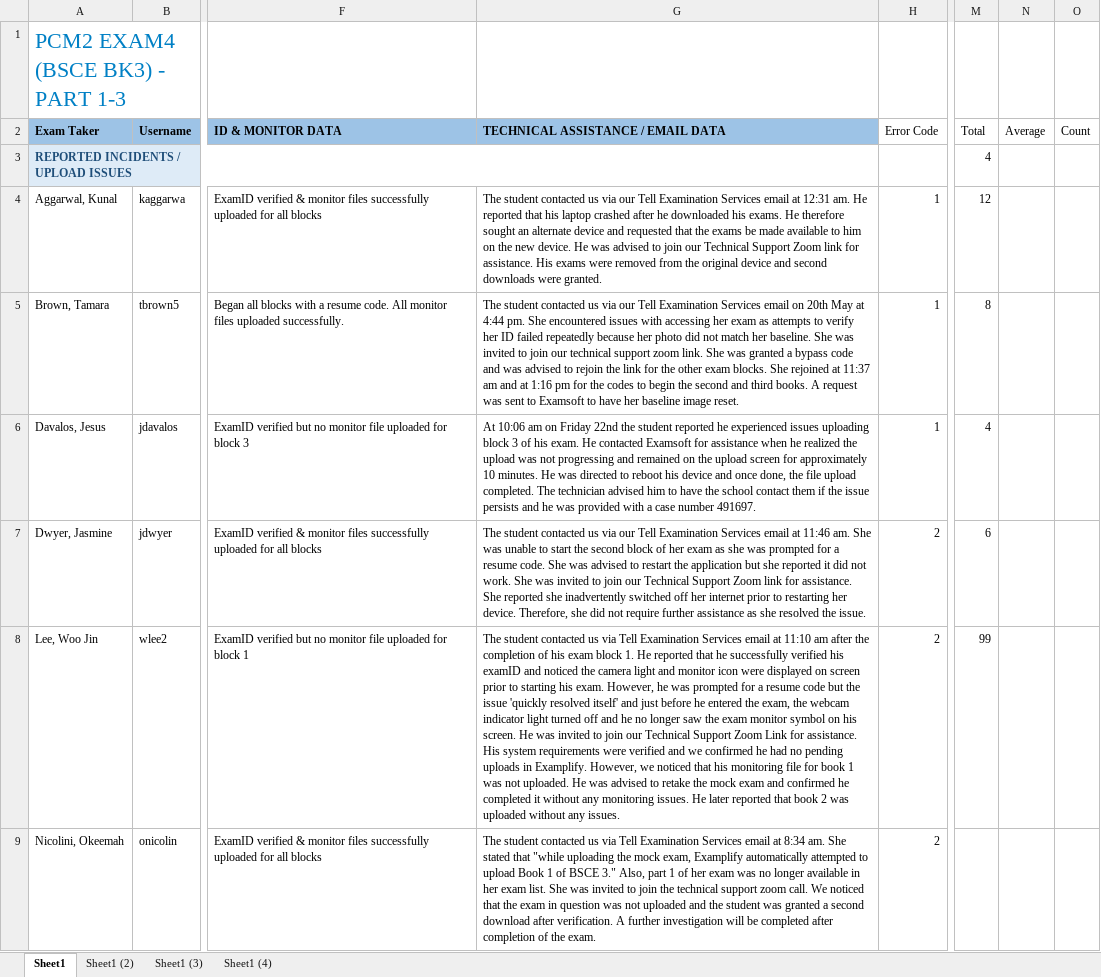
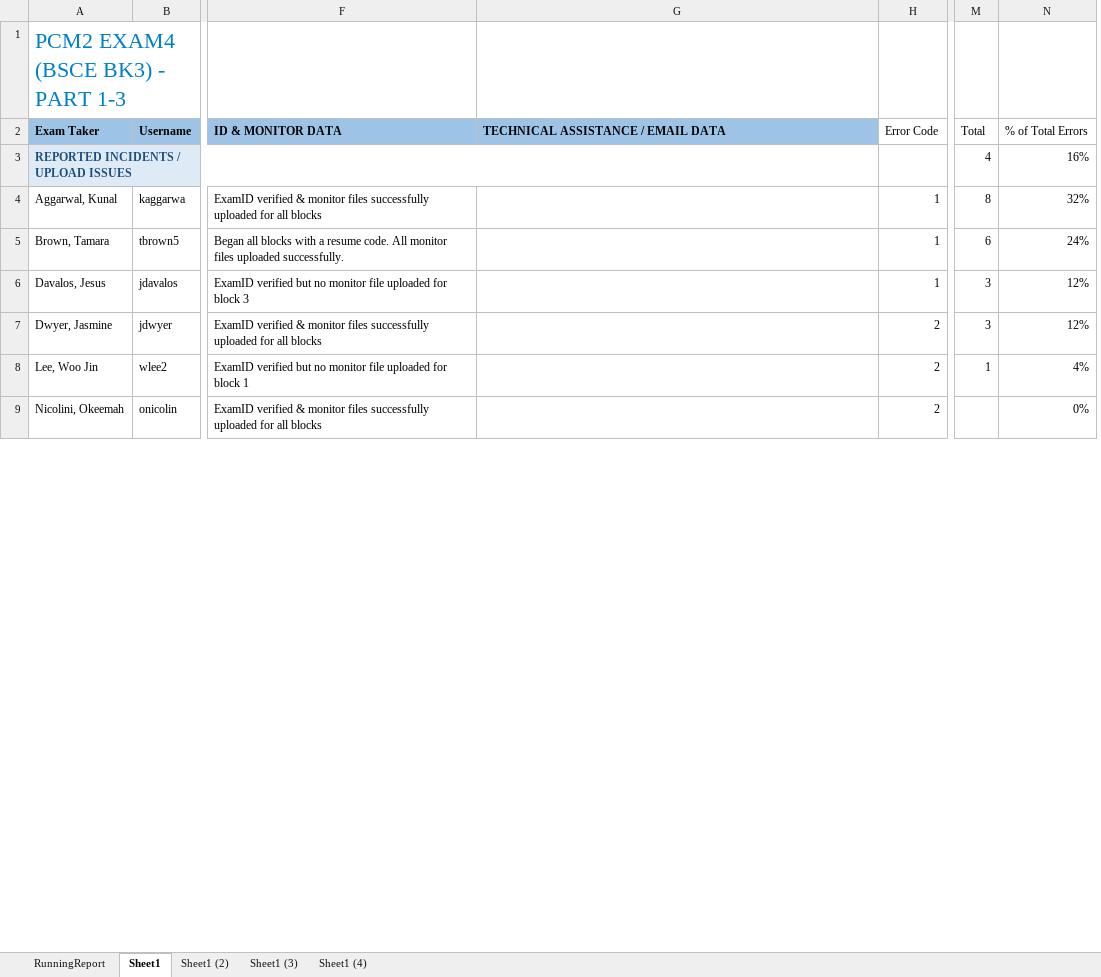
Before and after one commit to shnarobe/DataVisualization, an Excel workbook: VisualizeTest.xlsx, sheet Sheet1, drawn as a sheet; only a part is shown, gaps mark what is left out; values as stored, in another font and other column widths than the file's, no borders; charts and pictures and table styles not drawn; removed rows and columns are numbered as before the commit, all else as after; the diff covers the shown part only; the diff names each change by its address in the sheet, - before the commit and + after, or states it on an @@ line.

Commit message:
final Changes before merging into master

```diff
--- a/VisualizeTest.xlsx (sheet Sheet1)
+++ b/VisualizeTest.xlsx (sheet Sheet1)
+sheet tab: RunningReport
-column N (Average), empty
-column O (Count), empty
+column N (% of Total Errors), rows 3-9: 16% | 32% | 24% | 12% | 12% | 4% | 0%
-G4: The student contacted us via our Tell Examination Services email at 12:31 am. He reported that his laptop crashed after he downloaded his exams. He therefore sought an alternate device and requested that the exams be made available to him on the new device. He was advised to join our Technical Support Zoom link for assistance. His exams were removed from the original device and second downloads were granted.
+G4: (empty)
-M4 (Total): 12
+M4 (Total): 8
-G5: The student contacted us via our Tell Examination Services email on 20th May at 4:44 pm. She encountered issues with accessing her exam as attempts to verify her ID failed repeatedly because her photo did not match her baseline. She was invited to join our technical support zoom link. She was granted a bypass code and was advised to rejoin the link for the other exam blocks. She rejoined at 11:37 am and at 1:16 pm for the codes to begin the second and third books. A request was sent to Examsoft to have her baseline image reset.
+G5: (empty)
-M5 (Total): 8
+M5 (Total): 6
-G6: At 10:06 am on Friday 22nd the student reported he experienced issues uploading block 3 of his exam. He contacted Examsoft for assistance when he realized the upload was not progressing and remained on the upload screen for approximately 10 minutes. He was directed to reboot his device and once done, the file upload completed. The technician advised him to have the school contact them if the issue persists and he was provided with a case number 491697.
+G6: (empty)
-M6 (Total): 4
+M6 (Total): 3
-G7: The student contacted us via our Tell Examination Services email at 11:46 am. She was unable to start the second block of her exam as she was prompted for a resume code. She was advised to restart the application but she reported it did not work. She was invited to join our Technical Support Zoom link for assistance. She reported she inadvertently switched off her internet prior to restarting her device. Therefore, she did not require further assistance as she resolved the issue.
+G7: (empty)
-M7 (Total): 6
+M7 (Total): 3
-G8: The student contacted us via Tell Examination Services email at 11:10 am after the completion of his exam block 1. He reported that he successfully verified his examID and noticed the camera light and monitor icon were displayed on screen prior to starting his exam. However, he was prompted for a resume code but the issue 'quickly resolved itself' and just before he entered the exam, the webcam indicator light turned off and he no longer saw the exam monitor symbol on his screen. He was invited to join our Technical Support Zoom Link for assistance. His system requirements were verified and we confirmed he had no pending uploads in Examplify. However, we noticed that his monitoring file for book 1 was not uploaded. He was advised to retake the mock exam and confirmed he completed it without any monitoring issues. He later reported that book 2 was uploaded without any issues.
+G8: (empty)
-M8 (Total): 99
+M8 (Total): 1
-G9: The student contacted us via Tell Examination Services email at 8:34 am. She stated that "while uploading the mock exam, Examplify automatically attempted to upload Book 1 of BSCE 3." Also, part 1 of her exam was no longer available in her exam list. She was invited to join the technical support zoom call. We noticed that the exam in question was not uploaded and the student was granted a second download after verification. A further investigation will be completed after completion of the exam.
+G9: (empty)
```
Also changed, not shown: 111 removed rows and 6 edited cells elsewhere in this sheet, sheet Sheet1 (2), sheet Sheet1 (4), sheet Sheet1 (3), charts or pictures, DataVisualize.xlsm.
